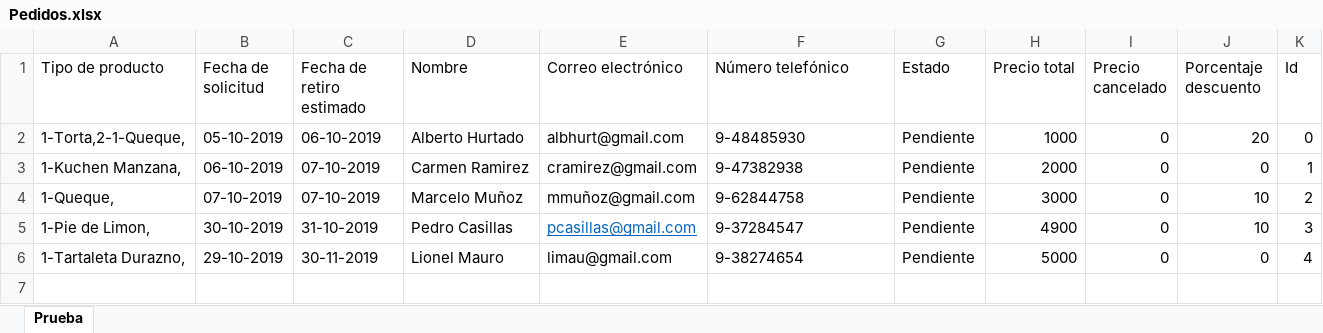
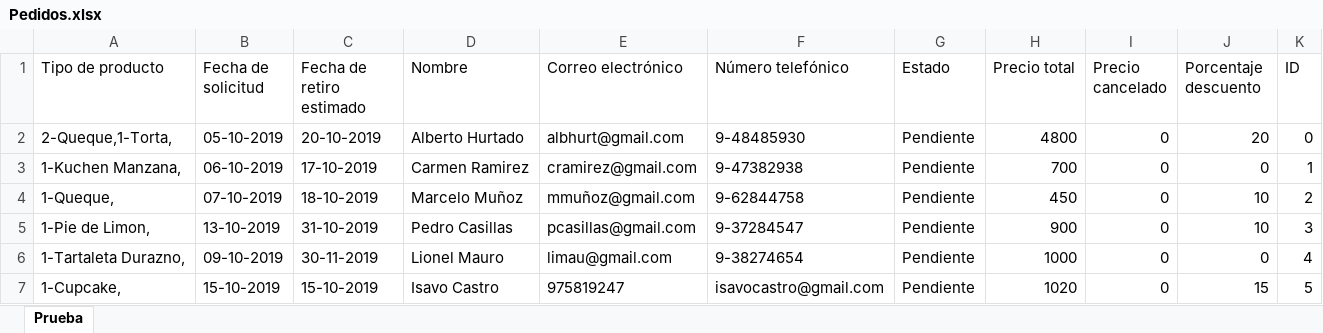
Before and after one commit to javicabrera/laCartaDeNanaYRene, an Excel workbook: Nana&Rene/Pedidos.xlsx, sheet Prueba, drawn as a sheet; values as stored, in another font and other column widths than the file's, no borders; the diff names each change by its address in the sheet, - before the commit and + after, or states it on an @@ line.

```diff
--- a/Nana&Rene/Pedidos.xlsx (sheet Prueba)
+++ b/Nana&Rene/Pedidos.xlsx (sheet Prueba)
-K1: Id
+K1: ID
-A2 (Tipo de producto): 1-Torta,2-1-Queque,
+A2 (Tipo de producto): 2-Queque,1-Torta,
-C2 (Fecha de retiro estimado): 06-10-2019
+C2 (Fecha de retiro estimado): 20-10-2019
-H2 (Precio total): 1000
+H2 (Precio total): 4800
-C3 (Fecha de retiro estimado): 07-10-2019
+C3 (Fecha de retiro estimado): 17-10-2019
-H3 (Precio total): 2000
+H3 (Precio total): 700
-C4 (Fecha de retiro estimado): 07-10-2019
+C4 (Fecha de retiro estimado): 18-10-2019
-H4 (Precio total): 3000
+H4 (Precio total): 450
-B5 (Fecha de solicitud): 30-10-2019
+B5 (Fecha de solicitud): 13-10-2019
@@ E5 underline: on → off, text colour: #0563C1 → black @@
-H5 (Precio total): 4900
+H5 (Precio total): 900
-B6 (Fecha de solicitud): 29-10-2019
+B6 (Fecha de solicitud): 09-10-2019
-H6 (Precio total): 5000
+H6 (Precio total): 1000
+row 7: 1-Cupcake, | 15-10-2019 | 15-10-2019 | Isavo Castro | 975819247 | isavocastro@gmail.com | Pendiente | 1020 | 0 | 15 | 5
```
Also changed, not shown: Excel/Clientes.xlsx, Excel/MateriasPrimas.xlsx, 40 other files.
